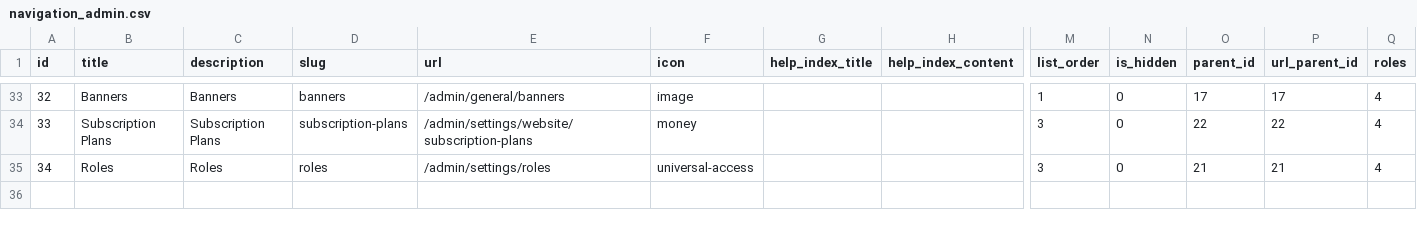
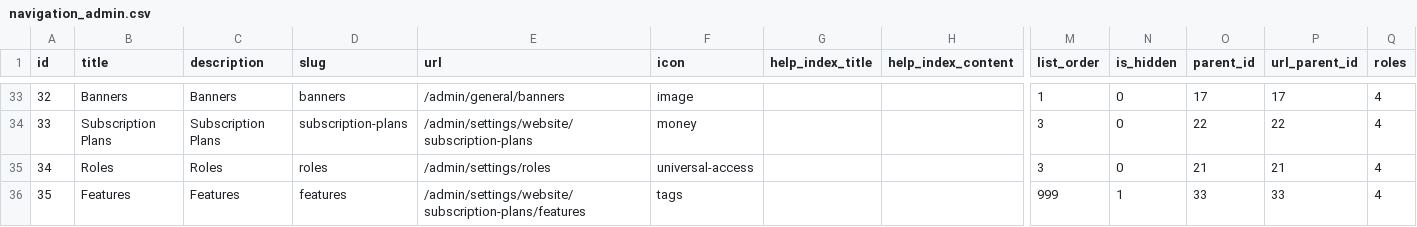
Before and after one commit to bpocallaghan/laravel-admin-starter, a CSV file: database/seeds/csv/navigation_admin.csv, drawn as a sheet; only a part is shown, gaps mark what is left out; rows hold the shown columns only; the diff names each change by its address in the sheet, - before the commit and + after, or states it on an @@ line.

Commit message:
Subscription Plans and Features

```diff
--- a/database/seeds/csv/navigation_admin.csv
+++ b/database/seeds/csv/navigation_admin.csv
+row 36: 35 | Features | Features | features | /admin/settings/website/subscription-plans/features | tags |  |  | 999 | 1 | 33 | 33 | 4
```
Also changed, not shown: 25 other files.
